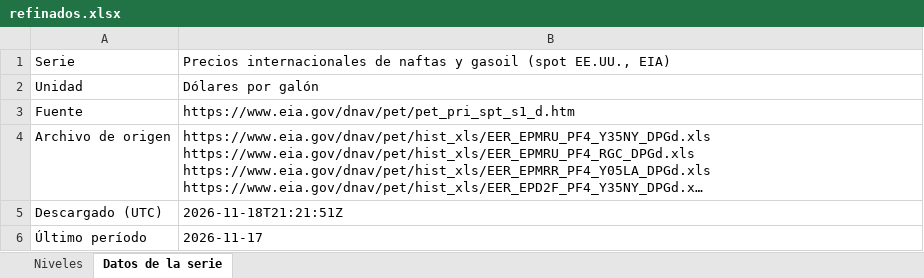
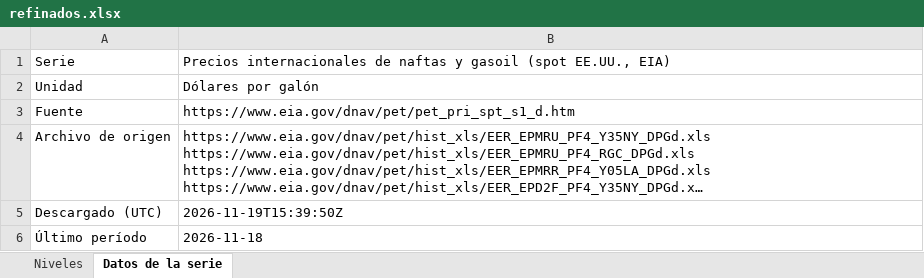
Before and after one commit to rodrigotperelsztein-source/monitor-series, an Excel workbook: data/excel/refinados.xlsx, sheet Datos de la serie, drawn as a sheet; long unchanged cells end in …; values as stored, in another font and other column widths than the file's, no borders; the diff names each change by its address in the sheet, - before the commit and + after, or states it on an @@ line.

```diff
--- a/data/excel/refinados.xlsx (sheet Datos de la serie)
+++ b/data/excel/refinados.xlsx (sheet Datos de la serie)
-B5: 2026-11-18T21:21:51Z
+B5: 2026-11-19T15:39:50Z
-B6: 2026-11-17
+B6: 2026-11-18
```
Also changed, not shown: sheet Niveles, data/excel/petroleo.xlsx, data/excel/petroleo_mensual.xlsx, 21 other files.
